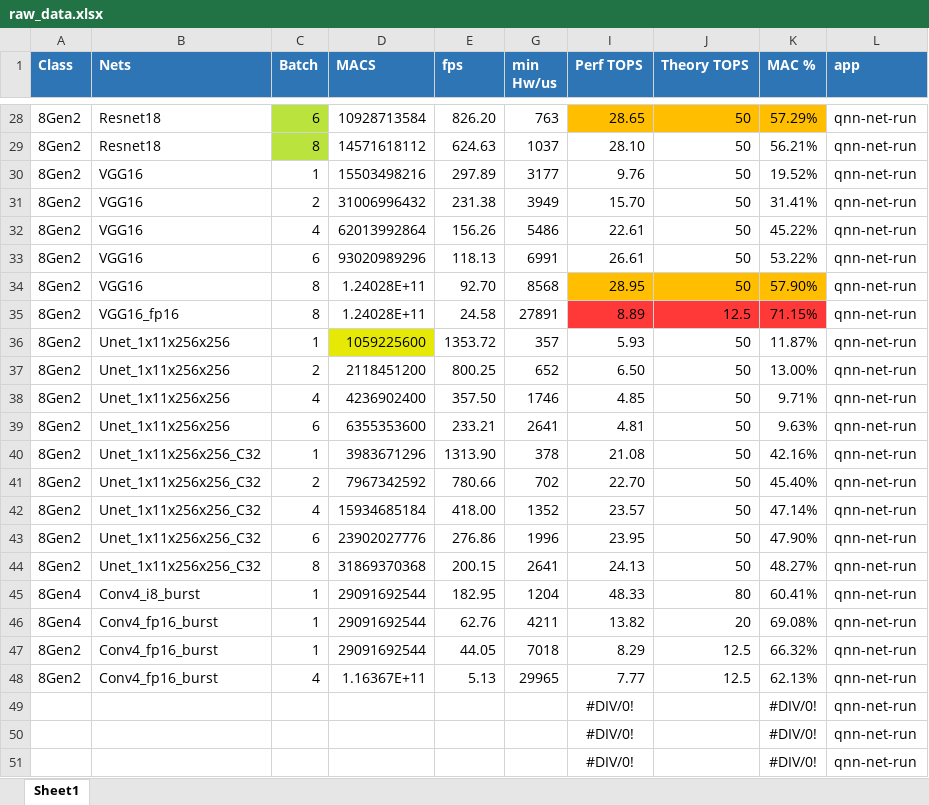
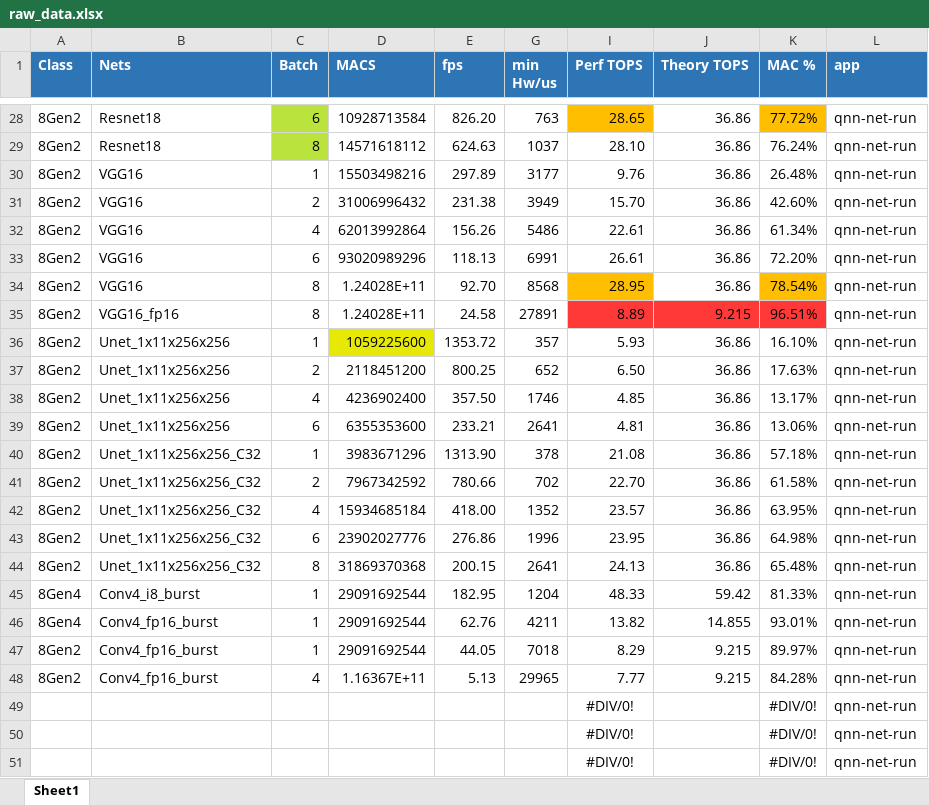
Before and after one commit to tristanqiu8/qnn_test_flow, an Excel workbook: raw_data.xlsx, sheet Sheet1, drawn as a sheet; only a part is shown, gaps mark what is left out; values as stored, in another font and other column widths than the file's, no borders; the diff covers the shown part only; the diff names each change by its address in the sheet, - before the commit and + after, or states it on an @@ line.

```diff
--- a/raw_data.xlsx (sheet Sheet1)
+++ b/raw_data.xlsx (sheet Sheet1)
-J28:J34 (Theory TOPS): 50
+J28:J34 (Theory TOPS): 36.86
-J28 fill: #FFBF00
+J28 fill: none
-K28 (MAC %): 57.29%
+K28 (MAC %): 77.72%
-K29 (MAC %): 56.21%
+K29 (MAC %): 76.24%
-K30 (MAC %): 19.52%
+K30 (MAC %): 26.48%
-K31 (MAC %): 31.41%
+K31 (MAC %): 42.60%
-K32 (MAC %): 45.22%
+K32 (MAC %): 61.34%
-K33 (MAC %): 53.22%
+K33 (MAC %): 72.20%
-J34 fill: #FFBF00
+J34 fill: none
-K34 (MAC %): 57.90%
+K34 (MAC %): 78.54%
-J35 (Theory TOPS): 12.5
+J35 (Theory TOPS): 9.215
-K35 (MAC %): 71.15%
+K35 (MAC %): 96.51%
-J36:J44 (Theory TOPS): 50
+J36:J44 (Theory TOPS): 36.86
-K36 (MAC %): 11.87%
+K36 (MAC %): 16.10%
-K37 (MAC %): 13.00%
+K37 (MAC %): 17.63%
-K38 (MAC %): 9.71%
+K38 (MAC %): 13.17%
-K39 (MAC %): 9.63%
+K39 (MAC %): 13.06%
-K40 (MAC %): 42.16%
+K40 (MAC %): 57.18%
-K41 (MAC %): 45.40%
+K41 (MAC %): 61.58%
-K42 (MAC %): 47.14%
+K42 (MAC %): 63.95%
-K43 (MAC %): 47.90%
+K43 (MAC %): 64.98%
-K44 (MAC %): 48.27%
+K44 (MAC %): 65.48%
-J45 (Theory TOPS): 80
+J45 (Theory TOPS): 59.42
-K45 (MAC %): 60.41%
+K45 (MAC %): 81.33%
-J46 (Theory TOPS): 20
+J46 (Theory TOPS): 14.855
-K46 (MAC %): 69.08%
+K46 (MAC %): 93.01%
-J47:J48 (Theory TOPS): 12.5
+J47:J48 (Theory TOPS): 9.215
-K47 (MAC %): 66.32%
+K47 (MAC %): 89.97%
-K48 (MAC %): 62.13%
+K48 (MAC %): 84.28%
```
Also changed, not shown: 48 edited cells elsewhere in this sheet, 2 other files.
